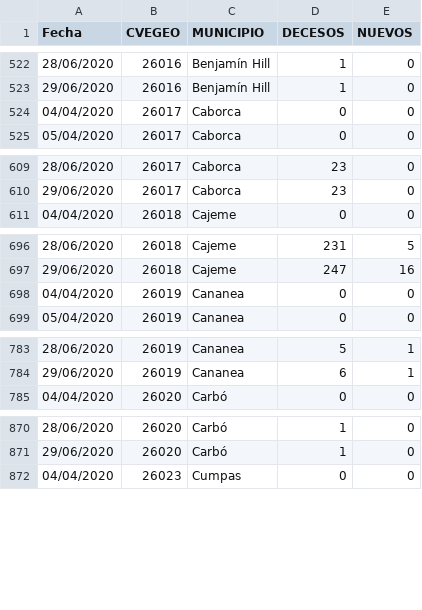
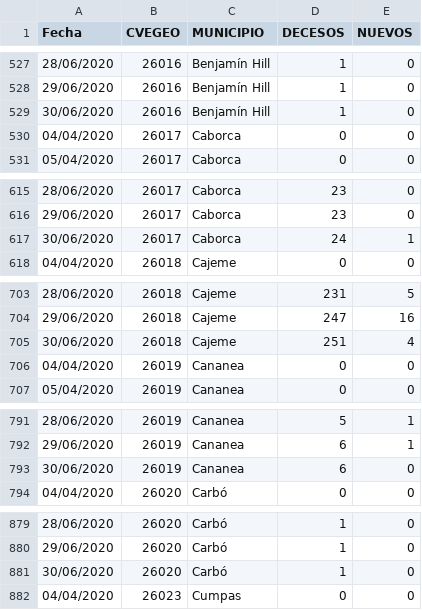
Before and after one commit to dogomoreno/Covid19-Sonora-Municipios, a CSV file: Decesosdiarios.csv, drawn as a sheet; only a part is shown, gaps mark what is left out; the diff covers the shown part only.

```diff
--- a/Decesosdiarios.csv
+++ b/Decesosdiarios.csv
@@ -523,2 +528,3 @@ Fecha,CVEGEO,MUNICIPIO,DECESOS,NUEVOS
 29/06/2020,26016,Benjamín Hill,1,0
+30/06/2020,26016,Benjamín Hill,1,0
 04/04/2020,26017,Caborca,0,0
@@ -610,2 +616,3 @@ Fecha,CVEGEO,MUNICIPIO,DECESOS,NUEVOS
 29/06/2020,26017,Caborca,23,0
+30/06/2020,26017,Caborca,24,1
 04/04/2020,26018,Cajeme,0,0
@@ -697,2 +704,3 @@ Fecha,CVEGEO,MUNICIPIO,DECESOS,NUEVOS
 29/06/2020,26018,Cajeme,247,16
+30/06/2020,26018,Cajeme,251,4
 04/04/2020,26019,Cananea,0,0
@@ -784,2 +792,3 @@ Fecha,CVEGEO,MUNICIPIO,DECESOS,NUEVOS
 29/06/2020,26019,Cananea,6,1
+30/06/2020,26019,Cananea,6,0
 04/04/2020,26020,Carbó,0,0
@@ -871,2 +880,3 @@ Fecha,CVEGEO,MUNICIPIO,DECESOS,NUEVOS
 29/06/2020,26020,Carbó,1,0
+30/06/2020,26020,Carbó,1,0
 04/04/2020,26023,Cumpas,0,0
```
Also changed, not shown: 27 added rows elsewhere in this file, Casosdiarios.csv, Indicadores-Municipios-Sonora.csv, 2 other files.
